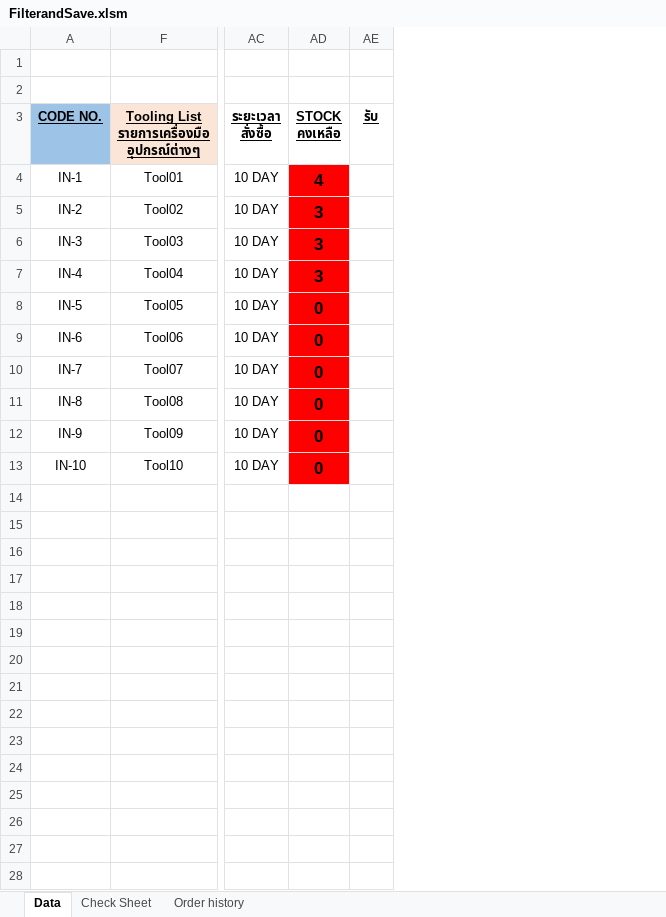
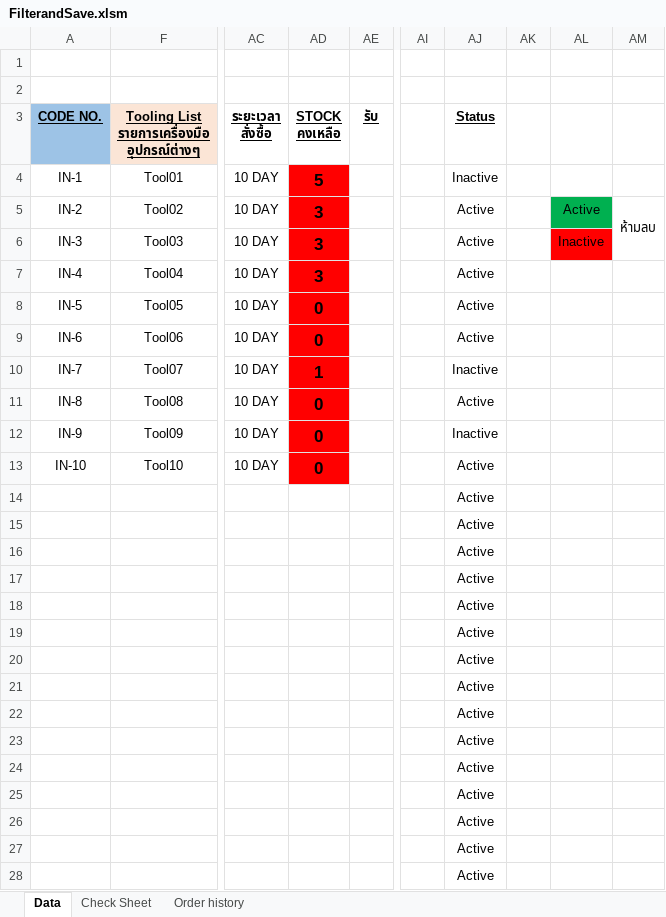
Before and after one commit to Jaokit/FilterCheckStatusSaveHistoryAndPrint, an Excel workbook: FilterandSave.xlsm, sheet Data, drawn as a sheet; only a part is shown, gaps mark what is left out; values as stored, in another font and other column widths than the file's, no borders; charts and pictures and conditional formats not drawn; rows hold the shown columns only; the diff covers the shown part only; the diff names each change by its address in the sheet, - before the commit and + after, or states it on an @@ line.

Commit message:
Update filter status Active, Inactive

```diff
--- a/FilterandSave.xlsm (sheet Data)
+++ b/FilterandSave.xlsm (sheet Data)
+column AI, empty
+column AJ (Status), rows 4-13: Inactive | Active | Active | Active | Active | Active | Inactive | Active | Inactive | Active
+column AK, empty
+column AL, rows 5-6: Active | Inactive
+column AM, row 5: ห้ามลบ
-AD4 (STOCK คงเหลือ): 4
+AD4 (STOCK คงเหลือ): 5
-AD10 (STOCK คงเหลือ): 0
+AD10 (STOCK คงเหลือ): 1
+row 14:  |  |  |  |  |  | Active
+row 15:  |  |  |  |  |  | Active
+row 16:  |  |  |  |  |  | Active
+row 17:  |  |  |  |  |  | Active
+row 18:  |  |  |  |  |  | Active
+row 19:  |  |  |  |  |  | Active
+row 20:  |  |  |  |  |  | Active
+row 21:  |  |  |  |  |  | Active
+row 22:  |  |  |  |  |  | Active
+row 23:  |  |  |  |  |  | Active
+row 24:  |  |  |  |  |  | Active
+row 25:  |  |  |  |  |  | Active
+row 26:  |  |  |  |  |  | Active
+row 27:  |  |  |  |  |  | Active
+row 28:  |  |  |  |  |  | Active
```
Also changed, not shown: 291 added rows elsewhere in this sheet, sheet Order history, hidden cells, charts or pictures, 1 other file.
